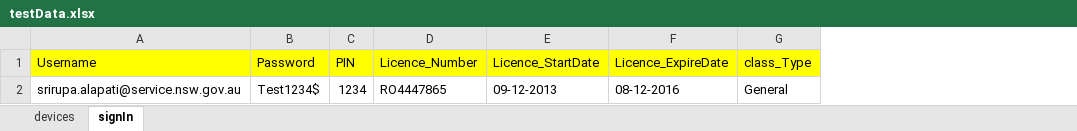
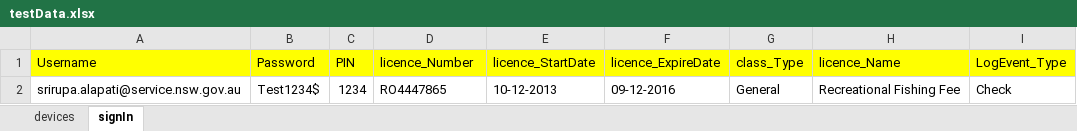
Before and after one commit to DeepthiSingh1623/DLPMobileAutomation, an Excel workbook: src/main/resources/dataSheets/testData.xlsx, sheet signIn, drawn as a sheet; values as stored, in another font and other column widths than the file's, no borders; removed rows and columns are numbered as before the commit, all else as after; the diff names each change by its address in the sheet, - before the commit and + after, or states it on an @@ line.

```diff
--- a/src/main/resources/dataSheets/testData.xlsx (sheet signIn)
+++ b/src/main/resources/dataSheets/testData.xlsx (sheet signIn)
-column E (Licence_StartDate), row 2: 09-12-2013
-column F (Licence_ExpireDate), row 2: 08-12-2016
+column E (licence_StartDate), row 2: 10-12-2013
+column F (licence_ExpireDate), row 2: 09-12-2016
+column H (licence_Name), row 2: Recreational Fishing Fee
+column I (LogEvent_Type), row 2: Check
-D1: Licence_Number
+D1: licence_Number
```
Also changed, not shown: src/main/resources/dataSheets/testResults.xlsx, 13 other files.
